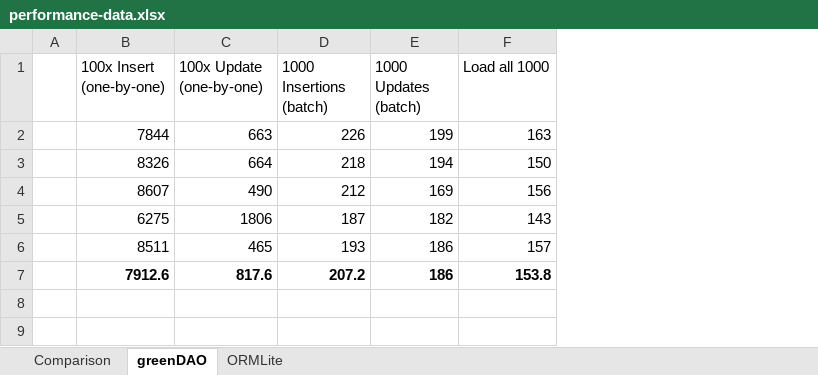
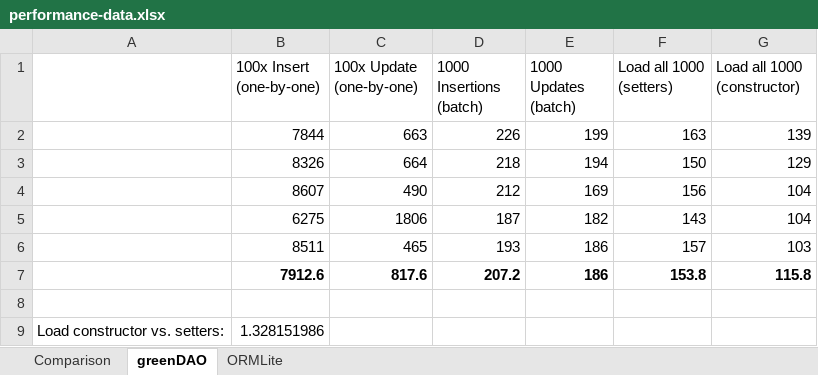
Before and after one commit to diamondyhand/green-DAO, an Excel workbook: DaoGenerator/performance/performance-data.xlsx, sheet greenDAO, drawn as a sheet; values as stored, in another font and other column widths than the file's, no borders; removed rows and columns are numbered as before the commit, all else as after; the diff names each change by its address in the sheet, - before the commit and + after, or states it on an @@ line.

Commit message:
read uses constructor if available

```diff
--- a/DaoGenerator/performance/performance-data.xlsx (sheet greenDAO)
+++ b/DaoGenerator/performance/performance-data.xlsx (sheet greenDAO)
-column A, empty
+column A, empty
+column G (Load all 1000 (constructor)), rows 2-7: 139 | 129 | 104 | 104 | 103 | 115.8
-F1: Load all 1000
+F1: Load all 1000 (setters)
+row 8: (empty)
+row 9: Load constructor vs. setters: | 1.328151986
```
Also changed, not shown: sheet Comparison, charts or pictures, 8 other files.
